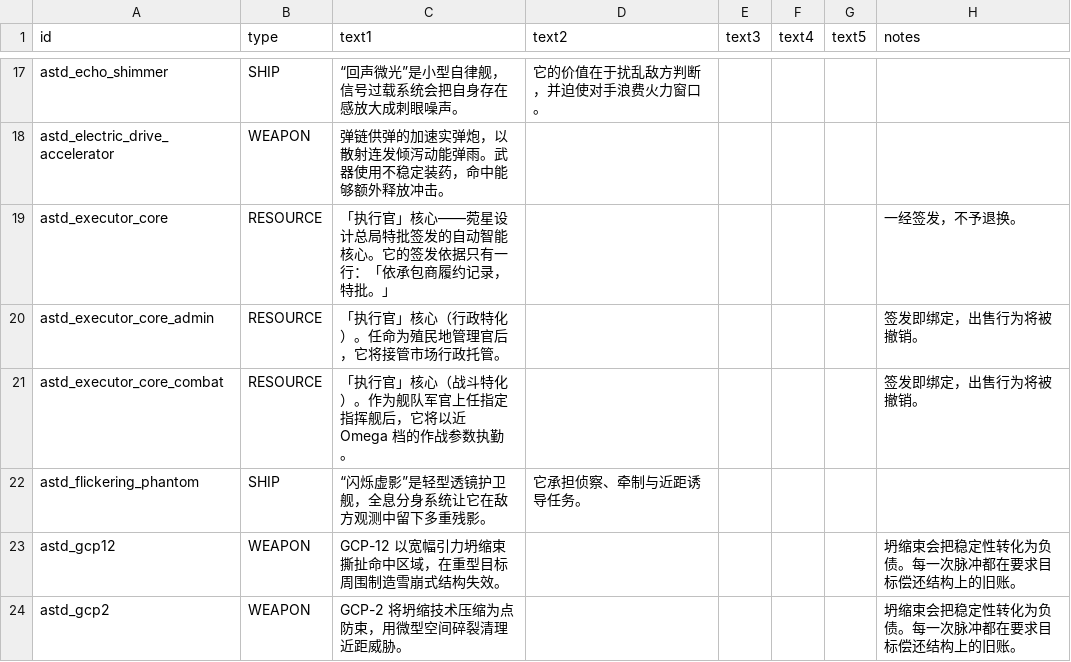
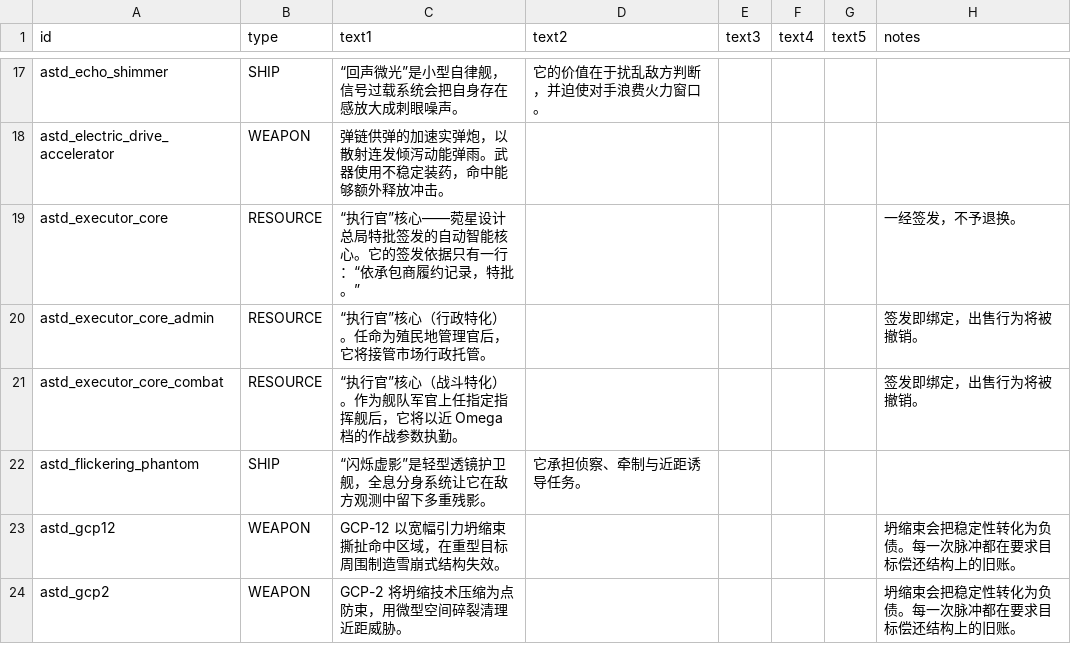
Before and after one commit to KasumiNova/AsteriaDirectorate, a CSV file: contents/data/strings/descriptions.csv, drawn as a sheet; only a part is shown, gaps mark what is left out.

```diff
--- a/contents/data/strings/descriptions.csv
+++ b/contents/data/strings/descriptions.csv
@@ -21,5 +21,5 @@ astd_echo_shimmer,SHIP,“回声微光”是小型自律舰，信号过载系统
 astd_electric_drive_accelerator,WEAPON,弹链供弹的加速实弹炮，以散射连发倾泻动能弹雨。武器使用不稳定装药，命中能够额外释放冲击。,,,,,
-astd_executor_core,RESOURCE,「执行官」核心——菀星设计总局特批签发的自动智能核心。它的签发依据只有一行：「依承包商履约记录，特批。」,,,,,一经签发，不予退换。
-astd_executor_core_admin,RESOURCE,「执行官」核心（行政特化）。任命为殖民地管理官后，它将接管市场行政托管。,,,,,签发即绑定，出售行为将被撤销。
-astd_executor_core_combat,RESOURCE,「执行官」核心（战斗特化）。作为舰队军官上任指定指挥舰后，它将以近 Omega 档的作战参数执勤。,,,,,签发即绑定，出售行为将被撤销。
+astd_executor_core,RESOURCE,“执行官”核心——菀星设计总局特批签发的自动智能核心。它的签发依据只有一行：“依承包商履约记录，特批。”,,,,,一经签发，不予退换。
+astd_executor_core_admin,RESOURCE,“执行官”核心（行政特化）。任命为殖民地管理官后，它将接管市场行政托管。,,,,,签发即绑定，出售行为将被撤销。
+astd_executor_core_combat,RESOURCE,“执行官”核心（战斗特化）。作为舰队军官上任指定指挥舰后，它将以近 Omega 档的作战参数执勤。,,,,,签发即绑定，出售行为将被撤销。
 astd_flickering_phantom,SHIP,“闪烁虚影”是轻型透镜护卫舰，全息分身系统让它在敌方观测中留下多重残影。,它承担侦察、牵制与近距诱导任务。,,,,
```
Also changed, not shown: contents/data/campaign/commodities.csv, contents/data/campaign/special_items.csv, 18 other files.
